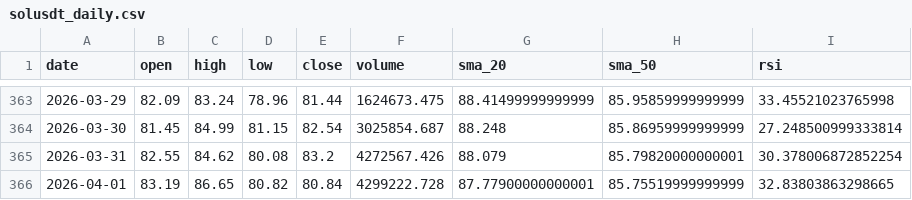
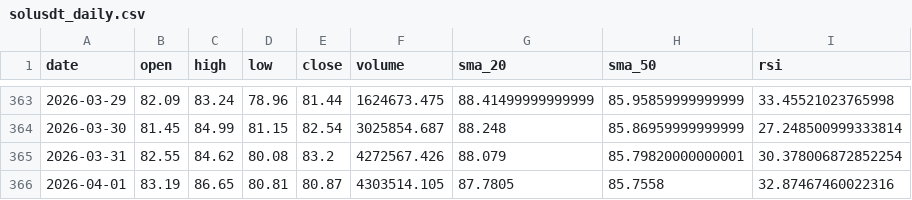
Before and after one commit to MetalDoradoCrypto/lean-trader, a CSV file: data/solusdt_daily.csv, drawn as a sheet; only a part is shown, gaps mark what is left out.

```diff
--- a/data/solusdt_daily.csv
+++ b/data/solusdt_daily.csv
@@ -365,2 +365,2 @@ date,open,high,low,close,volume,sma_20,sma_50,rsi
 2026-03-31,82.55,84.62,80.08,83.2,4272567.426,88.079,85.79820000000001,30.378006872852254
-2026-04-01,83.19,86.65,80.82,80.84,4299222.728,87.77900000000001,85.75519999999999,32.83803863298665
+2026-04-01,83.19,86.65,80.81,80.87,4303514.105,87.7805,85.7558,32.87467460022316
```
Also changed, not shown: 8 other files.
